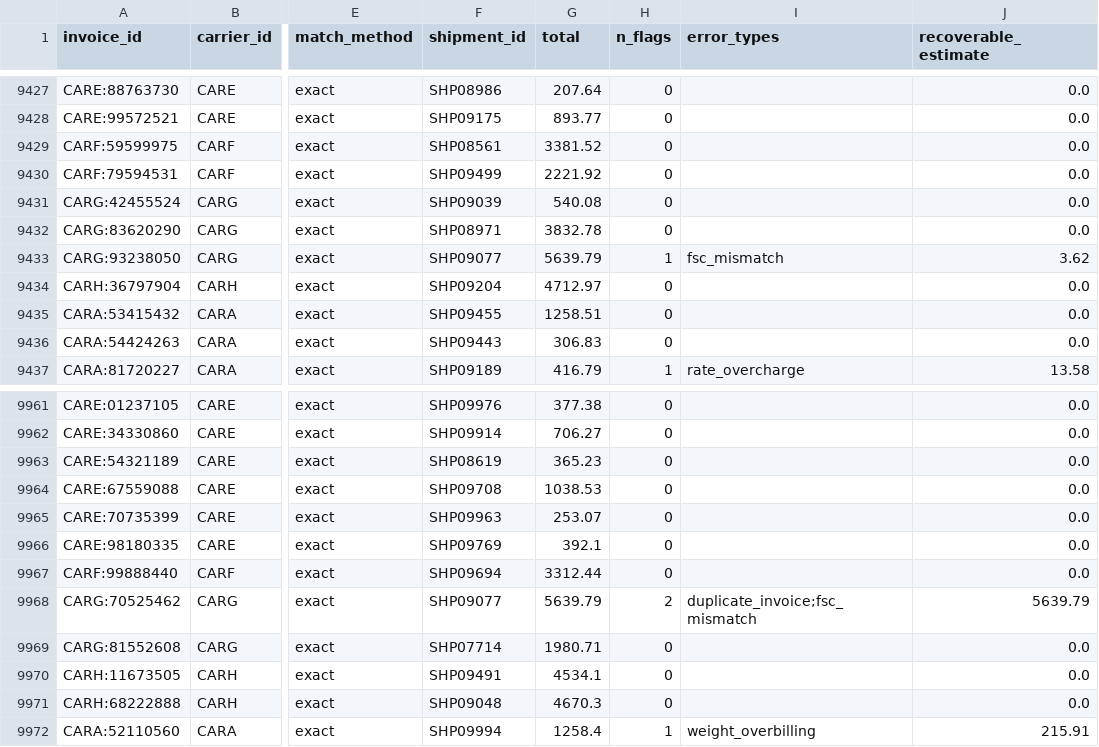
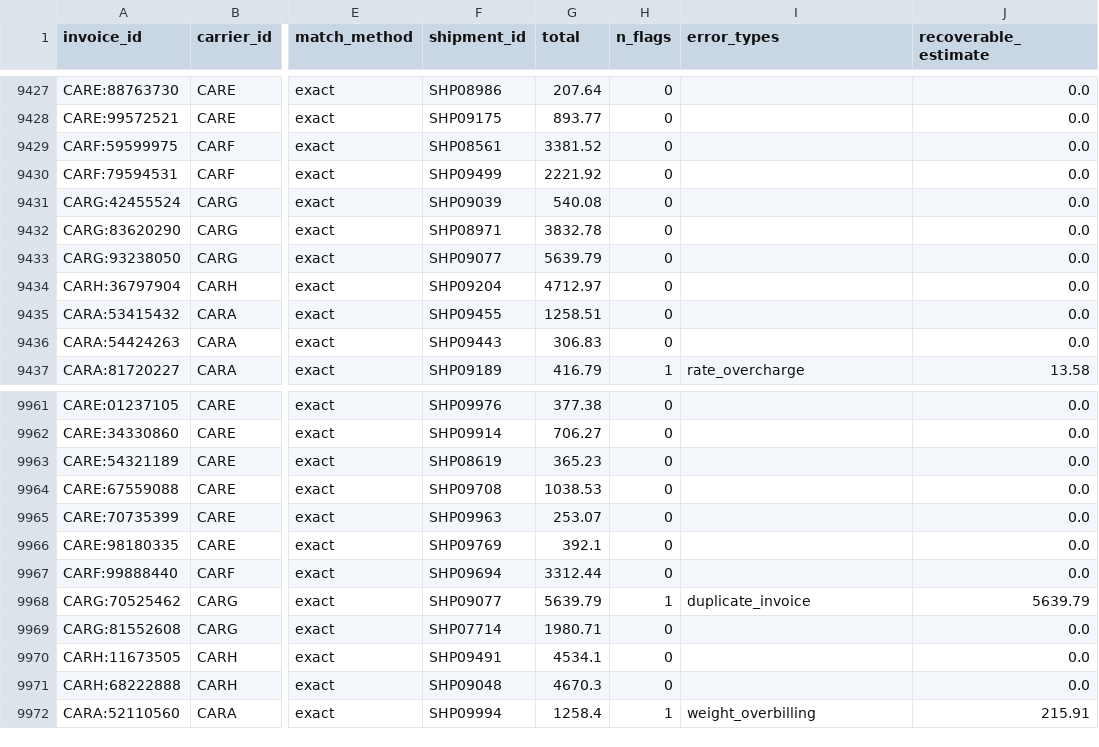
Before and after one commit to shreyansh2003/freight-audit-lab, a CSV file: outputs/audit_invoice_summary.csv, drawn as a sheet; only a part is shown, gaps mark what is left out; the diff covers the shown part only; the diff names each change by its address in the sheet, - before the commit and + after, or states it on an @@ line.

```diff
--- a/outputs/audit_invoice_summary.csv
+++ b/outputs/audit_invoice_summary.csv
-H9433 (n_flags): 1
+H9433 (n_flags): 0
-I9433 (error_types): fsc_mismatch
+I9433 (error_types): (empty)
-J9433 (recoverable_estimate): 3.62
+J9433 (recoverable_estimate): 0.0
-H9968 (n_flags): 2
+H9968 (n_flags): 1
-I9968 (error_types): duplicate_invoice;fsc_mismatch
+I9968 (error_types): duplicate_invoice
```
Also changed, not shown: 30 edited cells elsewhere in this file, outputs/audit_flags.csv, 8 other files.
